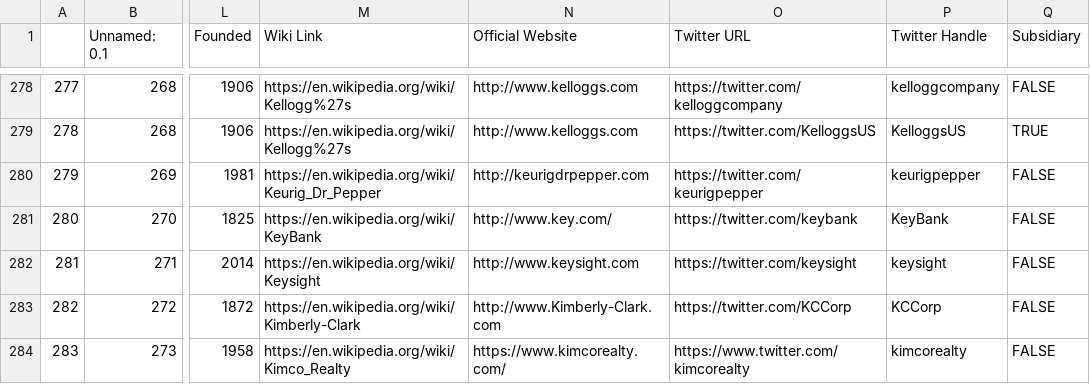
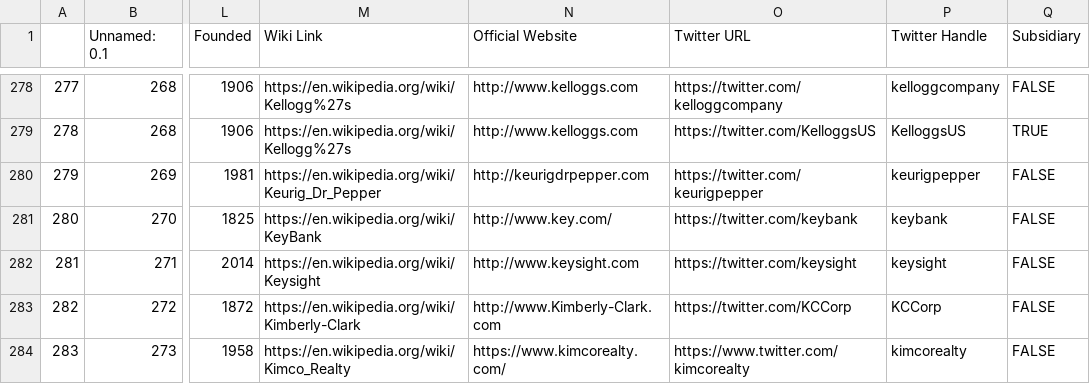
Before and after one commit to EconText/Cheap-Talk, a CSV file: sp_500_twitter_subsidiaries_manual_no_duplicates.csv, drawn as a sheet; only a part is shown, gaps mark what is left out; the diff names each change by its address in the sheet, - before the commit and + after, or states it on an @@ line.

Commit message:
Minor update to KeyBank Twitter URL

```diff
--- a/sp_500_twitter_subsidiaries_manual_no_duplicates.csv
+++ b/sp_500_twitter_subsidiaries_manual_no_duplicates.csv
-P281 (Twitter Handle): KeyBank
+P281 (Twitter Handle): keybank
```
